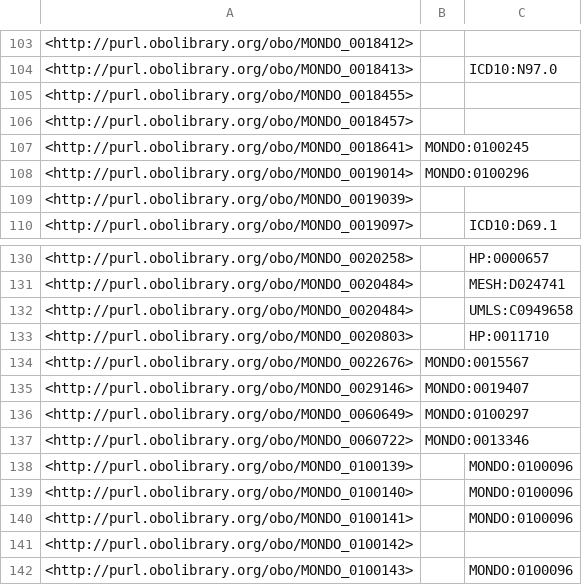
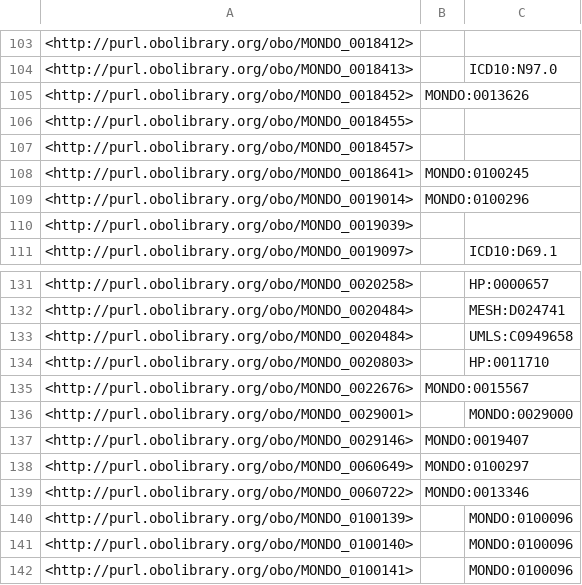
Before and after one commit to EBISPOT/efo, a TSV file: src/ontology/reports/obsoletes.tsv, drawn as a sheet; only a part is shown, gaps mark what is left out; the shorter side is filled out with more unchanged rows.

Commit message:
Added new Mondo Imports for #1221 and updated mappings for latest Mondo release

```diff
--- a/src/ontology/reports/obsoletes.tsv
+++ b/src/ontology/reports/obsoletes.tsv
@@ -104,2 +104,3 @@
 <http://purl.obolibrary.org/obo/MONDO_0018413>		"ICD10:N97.0"
+<http://purl.obolibrary.org/obo/MONDO_0018452>	"MONDO:0013626"	
 <http://purl.obolibrary.org/obo/MONDO_0018455>		
@@ -134,2 +135,3 @@
 <http://purl.obolibrary.org/obo/MONDO_0022676>	"MONDO:0015567"	
+<http://purl.obolibrary.org/obo/MONDO_0029001>		"MONDO:0029000"
 <http://purl.obolibrary.org/obo/MONDO_0029146>	"MONDO:0019407"	
```
Also changed, not shown: src/ontology/reports/class-count-by-prefix.tsv, 9 other files.
